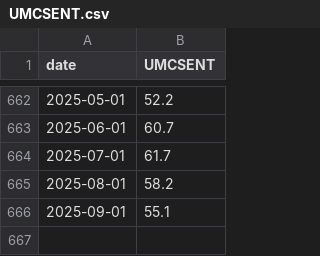
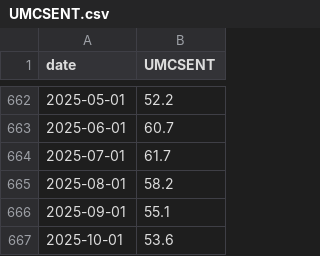
Before and after one commit to gmelmed/charts_gratia_chartis, a CSV file: stocks_sentiment/data/raw/UMCSENT.csv, drawn as a sheet; only a part is shown, gaps mark what is left out; the diff names each change by its address in the sheet, - before the commit and + after, or states it on an @@ line.

```diff
--- a/stocks_sentiment/data/raw/UMCSENT.csv
+++ b/stocks_sentiment/data/raw/UMCSENT.csv
+row 667: 2025-10-01 | 53.6
```
Also changed, not shown: stocks_sentiment/data/raw/DJIA.csv, stocks_sentiment/data/raw/GSPC.csv, 4 other files.
